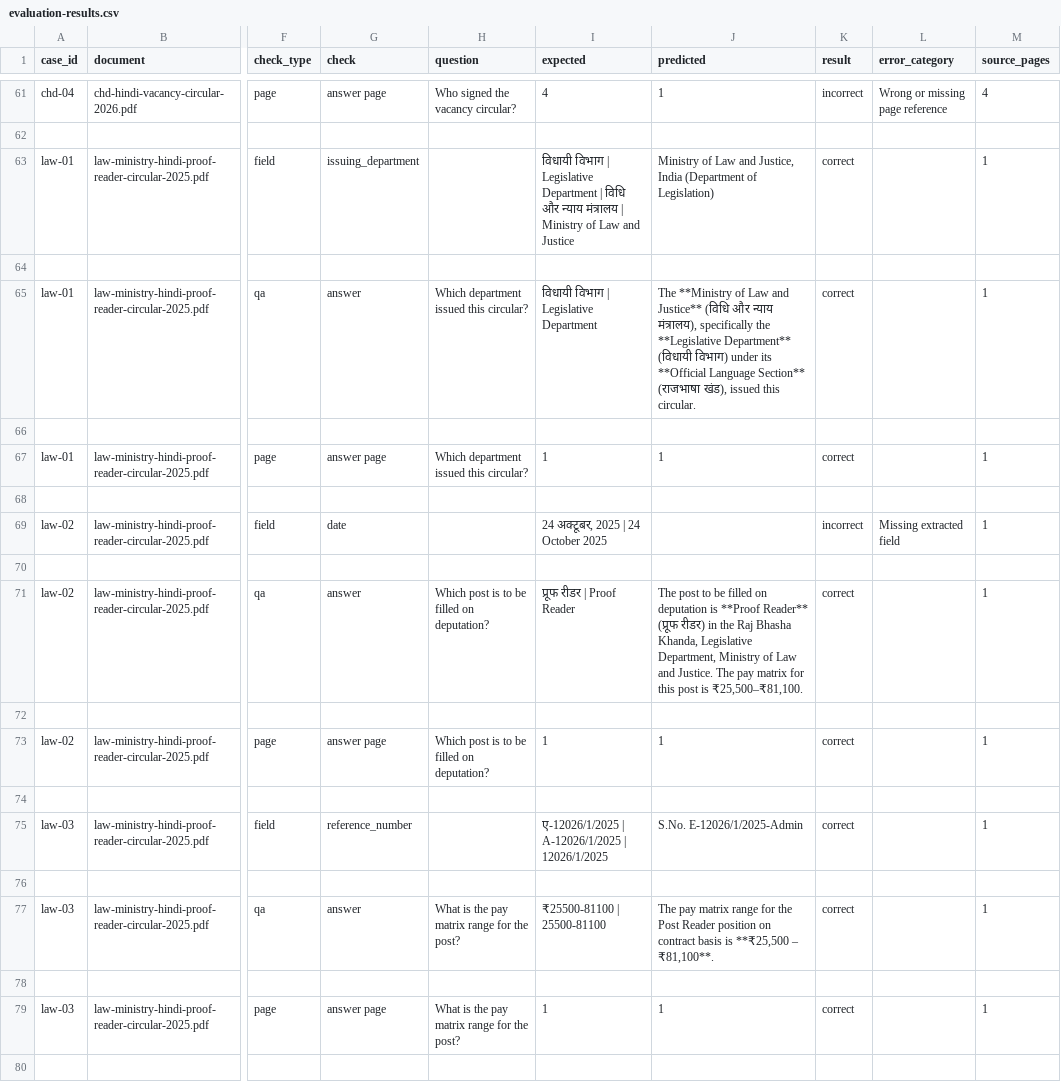
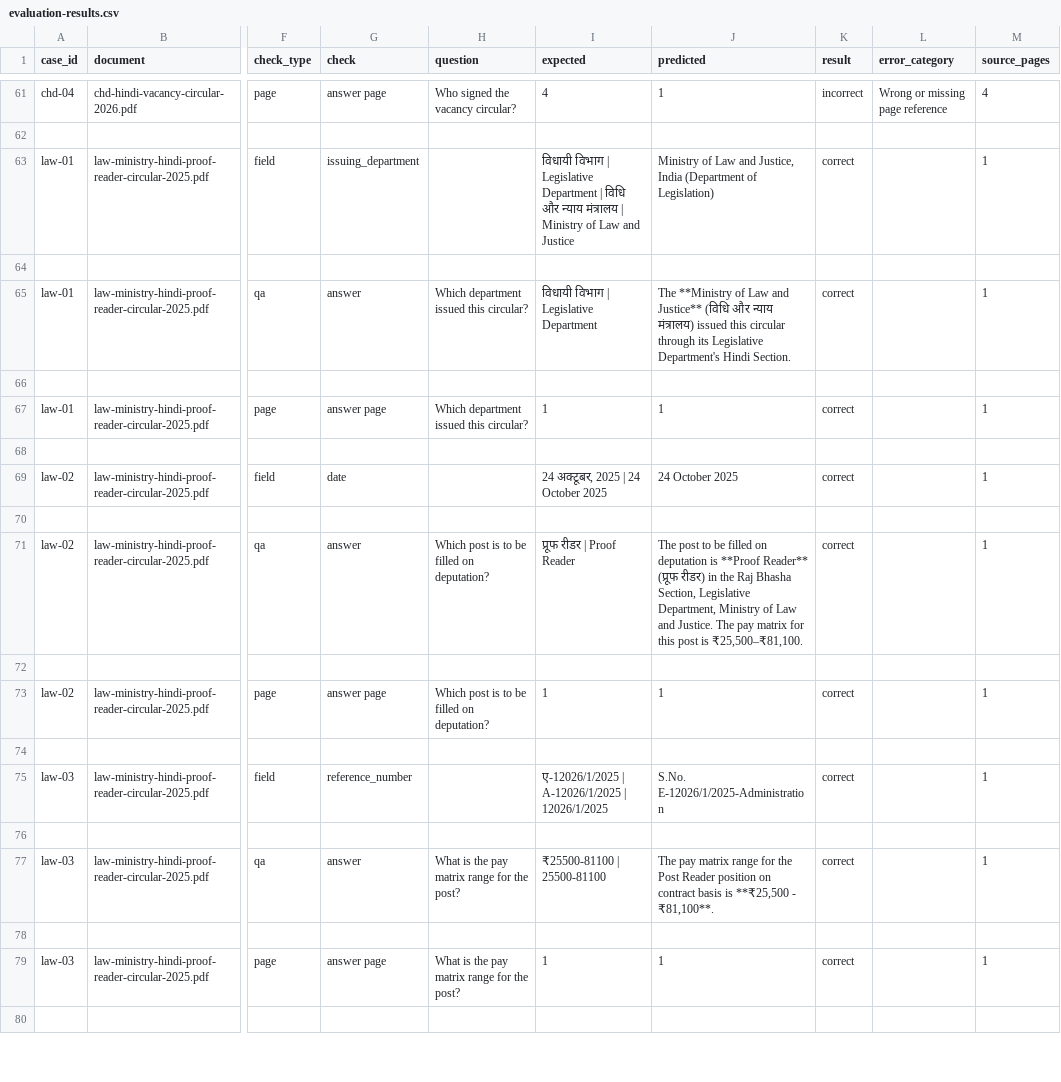
Before and after one commit to pavankumarkn04/PatraAI, a CSV file: evaluation/results/evaluation-results.csv, drawn as a sheet; only a part is shown, gaps mark what is left out; the diff covers the shown part only; the diff names each change by its address in the sheet, - before the commit and + after, or states it on an @@ line.

```diff
--- a/evaluation/results/evaluation-results.csv
+++ b/evaluation/results/evaluation-results.csv
-J65 (predicted): …और न्याय मंत्रालय), specifically the **Legislative Department** (विधायी विभाग) under its **Official Language Section** (राजभाषा खंड), issued this circular.
+J65 (predicted): …और न्याय मंत्रालय) issued this circular through its Legislative Department's Hindi Section.
-J69 (predicted): (empty)
+J69 (predicted): 24 October 2025
-K69 (result): incorrect
+K69 (result): correct
-L69 (error_category): Missing extracted field
+L69 (error_category): (empty)
-J71 (predicted): …Raj Bhasha Khanda, Legislative Department,…
+J71 (predicted): …Raj Bhasha Section, Legislative Department,…
-J75 (predicted): S.No. E-12026/1/2025-Admin
+J75 (predicted): S.No. E-12026/1/2025-Administration
-J77 (predicted): …is **₹25,500 – ₹81,100**.
+J77 (predicted): …is **₹25,500 - ₹81,100**.
```
Also changed, not shown: 53 edited cells elsewhere in this file, 12 other files.
